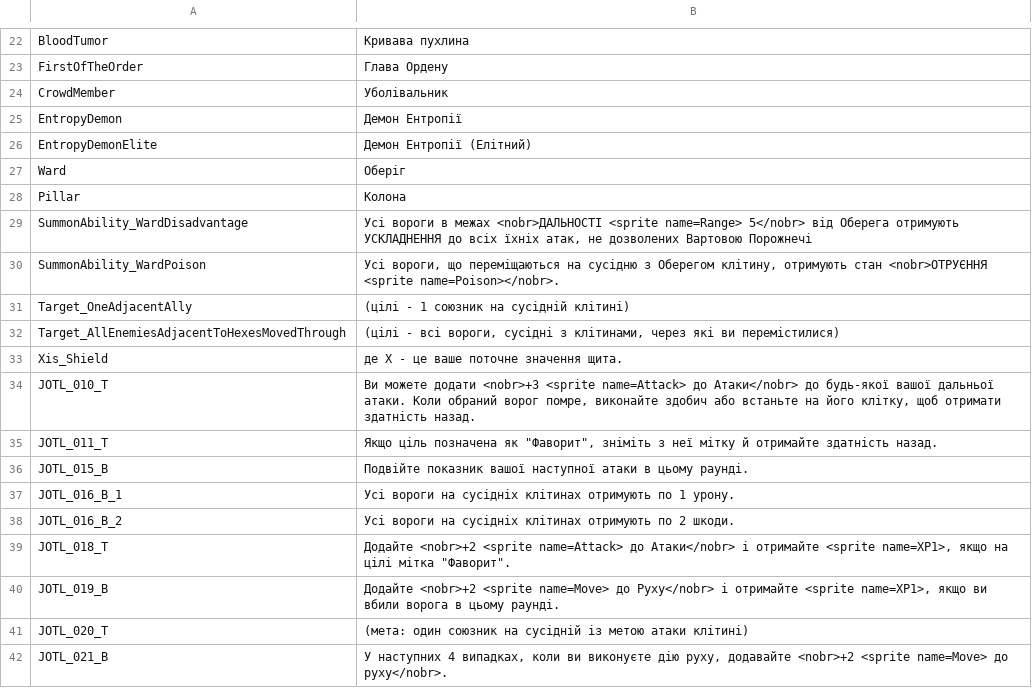
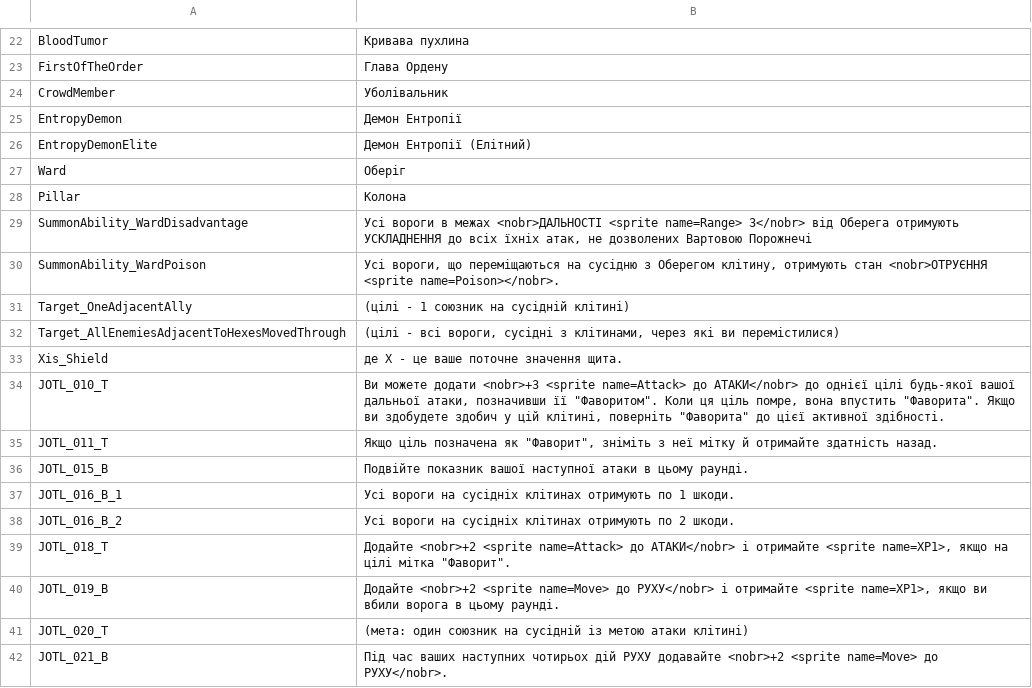
Before and after one commit to cakama3a/GloomHavenUa, a CSV file: LangPacks/Lions.csv, drawn as a sheet; only a part is shown, gaps mark what is left out; the diff covers the shown part only.

Commit message:
Lion fix

```diff
--- a/LangPacks/Lions.csv
+++ b/LangPacks/Lions.csv
@@ -28,3 +28,3 @@ Ward,"Оберіг"
 Pillar,"Колона"
-SummonAbility_WardDisadvantage,"Усі вороги в межах <nobr>ДАЛЬНОСТІ <sprite name=Range> 5</nobr> від Оберега отримують УСКЛАДНЕННЯ до всіх їхніх атак, не дозволених Вартовою Порожнечі"
+SummonAbility_WardDisadvantage,"Усі вороги в межах <nobr>ДАЛЬНОСТІ <sprite name=Range> 3</nobr> від Оберега отримують УСКЛАДНЕННЯ до всіх їхніх атак, не дозволених Вартовою Порожнечі"
 SummonAbility_WardPoison,"Усі вороги, що переміщаються на сусідню з Оберегом клітину, отримують стан <nobr>ОТРУЄННЯ <sprite name=Poison></nobr>."
@@ -33,10 +33,10 @@ Target_AllEnemiesAdjacentToHexesMovedThrough,"(цілі - всі вороги,
 Xis_Shield,"де Х - це ваше поточне значення щита."
-JOTL_010_T,"Ви можете додати <nobr>+3 <sprite name=Attack> до Атаки</nobr> до будь-якої вашої дальньої атаки. Коли обраний ворог помре, виконайте здобич або встаньте на його клітку, щоб отримати здатність назад."
+JOTL_010_T,"Ви можете додати <nobr>+3 <sprite name=Attack> до АТАКИ</nobr> до однієї цілі будь-якої вашої дальньої атаки, позначивши її ""Фаворитом"". Коли ця ціль помре, вона впустить ""Фаворита"". Якщо ви здобудете здобич у цій клітині, поверніть ""Фаворита"" до цієї активної здібності."
 JOTL_011_T,"Якщо ціль позначена як ""Фаворит"", зніміть з неї мітку й отримайте здатність назад."
 JOTL_015_B,"Подвійте показник вашої наступної атаки в цьому раунді."
-JOTL_016_B_1,"Усі вороги на сусідніх клітинах отримують по 1 урону."
+JOTL_016_B_1,"Усі вороги на сусідніх клітинах отримують по 1 шкоди."
 JOTL_016_B_2,"Усі вороги на сусідніх клітинах отримують по 2 шкоди."
-JOTL_018_T,"Додайте <nobr>+2 <sprite name=Attack> до Атаки</nobr> і отримайте <sprite name=XP1>, якщо на цілі мітка ""Фаворит""."
-JOTL_019_B,"Додайте <nobr>+2 <sprite name=Move> до Руху</nobr> і отримайте <sprite name=XP1>, якщо ви вбили ворога в цьому раунді."
+JOTL_018_T,"Додайте <nobr>+2 <sprite name=Attack> до АТАКИ</nobr> і отримайте <sprite name=XP1>, якщо на цілі мітка ""Фаворит""."
+JOTL_019_B,"Додайте <nobr>+2 <sprite name=Move> до РУХУ</nobr> і отримайте <sprite name=XP1>, якщо ви вбили ворога в цьому раунді."
 JOTL_020_T,"(мета: один союзник на сусідній із метою атаки клітині)"
-JOTL_021_B,"У наступних 4 випадках, коли ви виконуєте дію руху, додавайте <nobr>+2 <sprite name=Move> до руху</nobr>."
+JOTL_021_B,"Під час ваших наступних чотирьох дій РУХУ додавайте <nobr>+2 <sprite name=Move> до РУХУ</nobr>."
```
Also changed, not shown: 80 edited cells elsewhere in this file, 1 other file.
